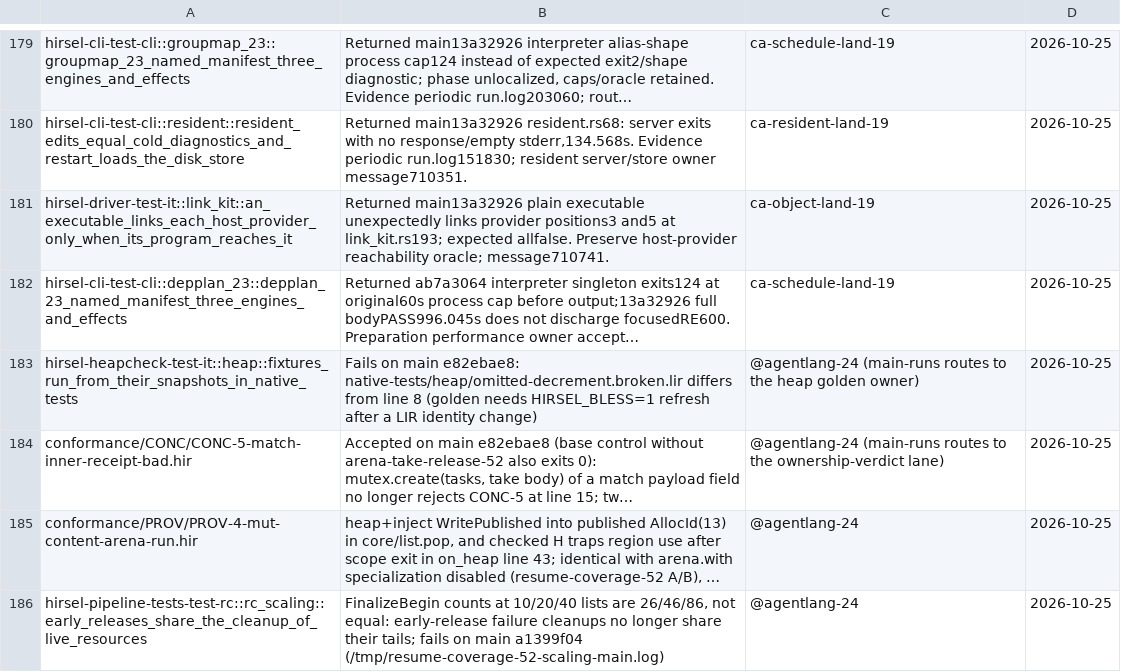
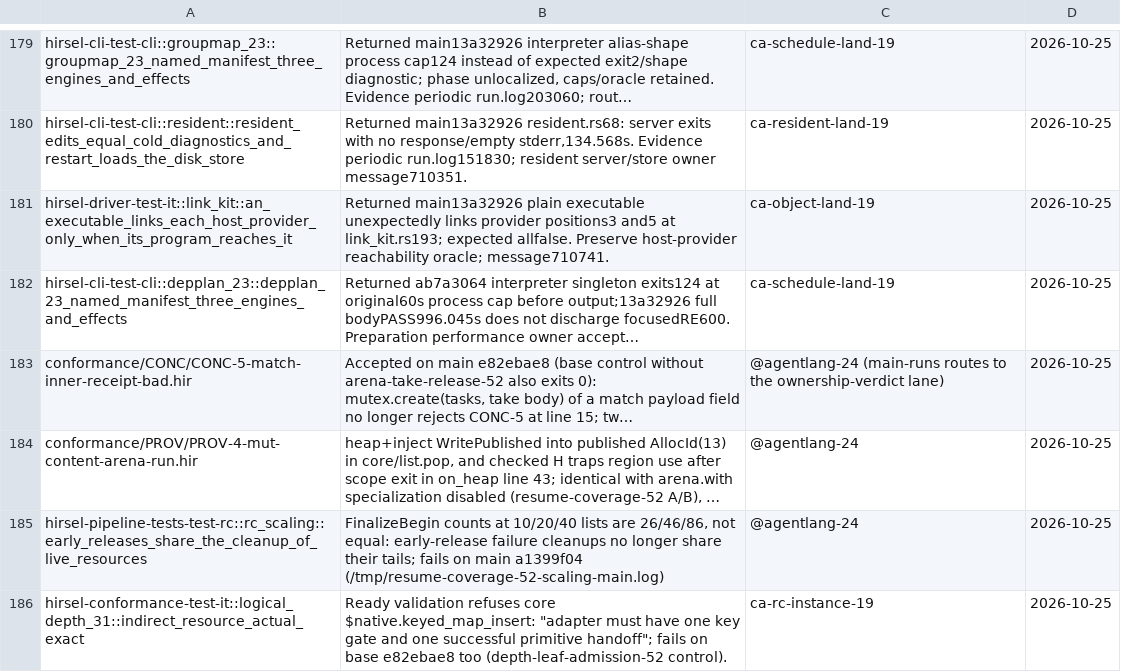
Before and after one commit to SamGalanakis/hirsel-lang, a TSV file: tools/known-failures.tsv, drawn as a sheet; only a part is shown, gaps mark what is left out; the shorter side is filled out with more unchanged rows; long unchanged cells end in …; the diff names each change by its address in the sheet, - before the commit and + after, or states it on an @@ line.

Commit message:
Retire the heap fixture snapshot failure after ABI 63 refresh

```diff
--- a/tools/known-failures.tsv
+++ b/tools/known-failures.tsv
-row 183: hirsel-heapcheck-test-it::heap::fixtures_run_from_their_snapshots_in_native_tests | Fails on main e82ebae8: native-tests/heap/omitted-decrement.broken.lir differs from line 8 (golden needs HIRSEL_BLESS=1 refresh after a LIR identity change) | @agentlang-24 (main-runs routes to the heap golden owner) | 2026-10-25
```
